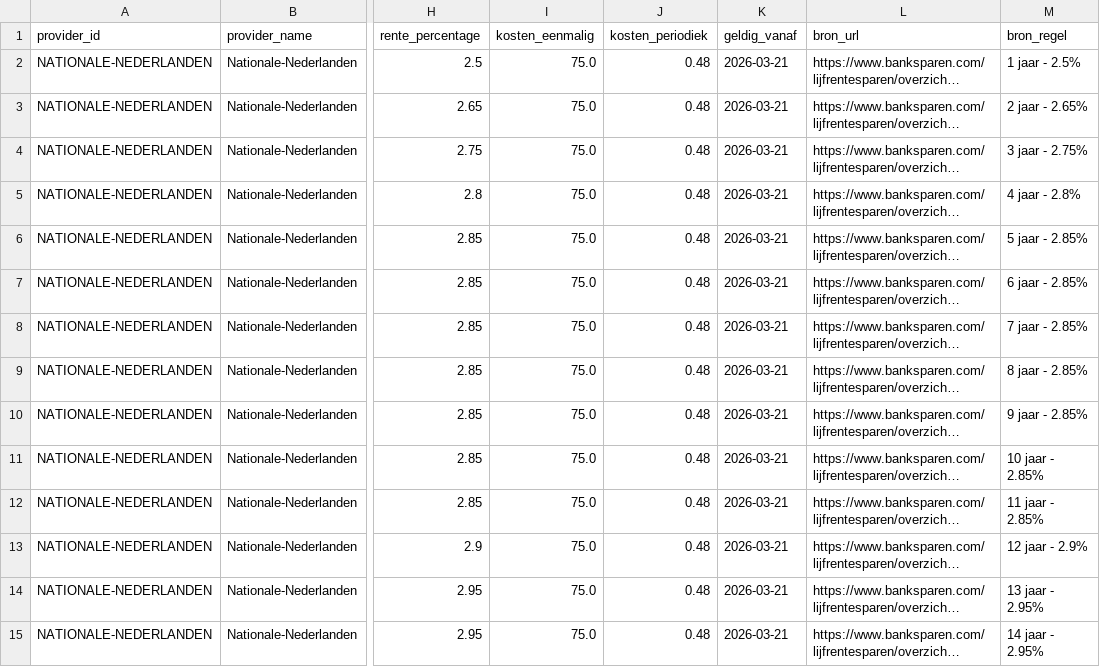
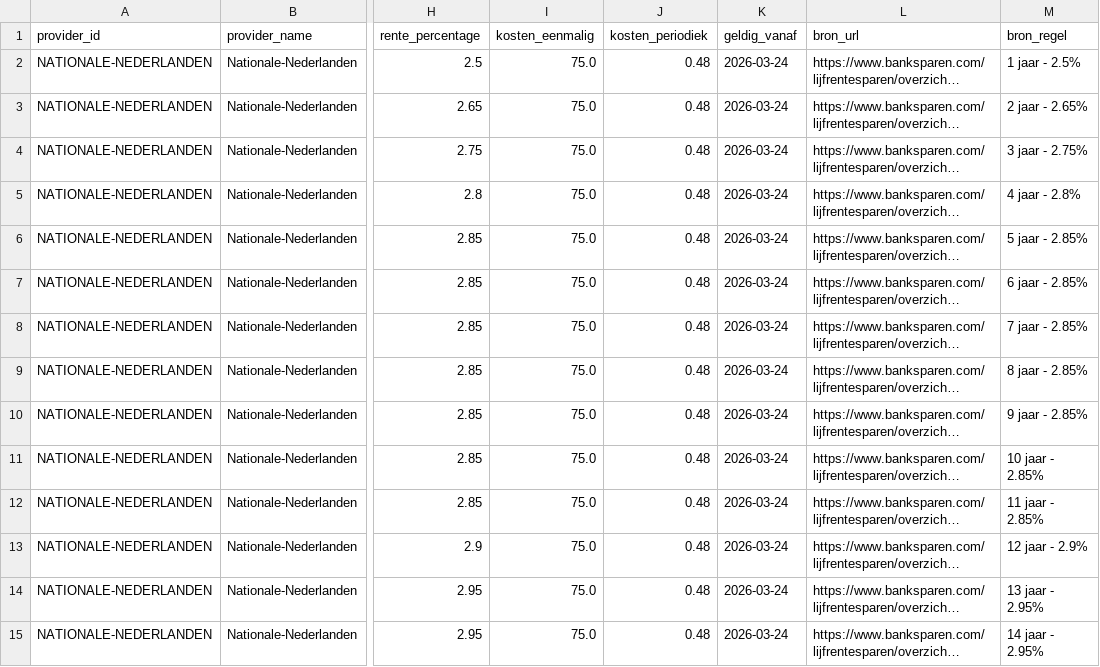
Before and after one commit to ruudvdvlies-lgtm/lijfrente-api, a CSV file: scraped_rates.csv, drawn as a sheet; only a part is shown, gaps mark what is left out; long unchanged cells end in …; the diff covers the shown part only; the diff names each change by its address in the sheet, - before the commit and + after, or states it on an @@ line.

```diff
--- a/scraped_rates.csv
+++ b/scraped_rates.csv
-K2:K15 (geldig_vanaf): 2026-03-21
+K2:K15 (geldig_vanaf): 2026-03-24
```
Also changed, not shown: 46 edited cells elsewhere in this file, 1 other file.
